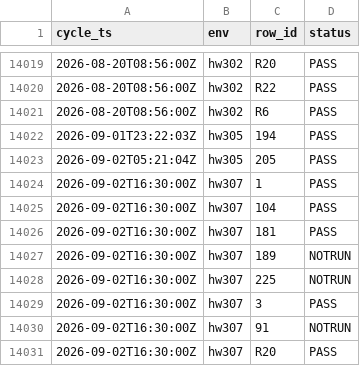
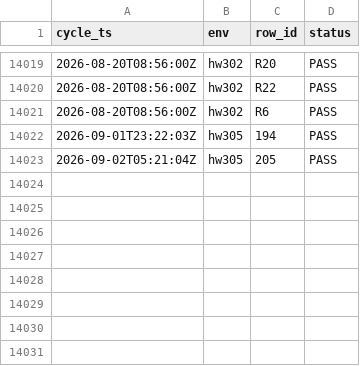
Before and after one commit to openova-io/openova, a CSV file: docs/ledger/uat-observations.csv, drawn as a sheet; only a part is shown, gaps mark what is left out; the diff names each change by its address in the sheet, - before the commit and + after, or states it on an @@ line.

```diff
--- a/docs/ledger/uat-observations.csv
+++ b/docs/ledger/uat-observations.csv
-row 14024: 2026-09-02T16:30:00Z | hw307 | 1 | PASS
-row 14025: 2026-09-02T16:30:00Z | hw307 | 104 | PASS
-row 14026: 2026-09-02T16:30:00Z | hw307 | 181 | PASS
-row 14027: 2026-09-02T16:30:00Z | hw307 | 189 | NOTRUN
-row 14028: 2026-09-02T16:30:00Z | hw307 | 225 | NOTRUN
-row 14029: 2026-09-02T16:30:00Z | hw307 | 3 | PASS
-row 14030: 2026-09-02T16:30:00Z | hw307 | 91 | NOTRUN
-row 14031: 2026-09-02T16:30:00Z | hw307 | R20 | PASS
```
